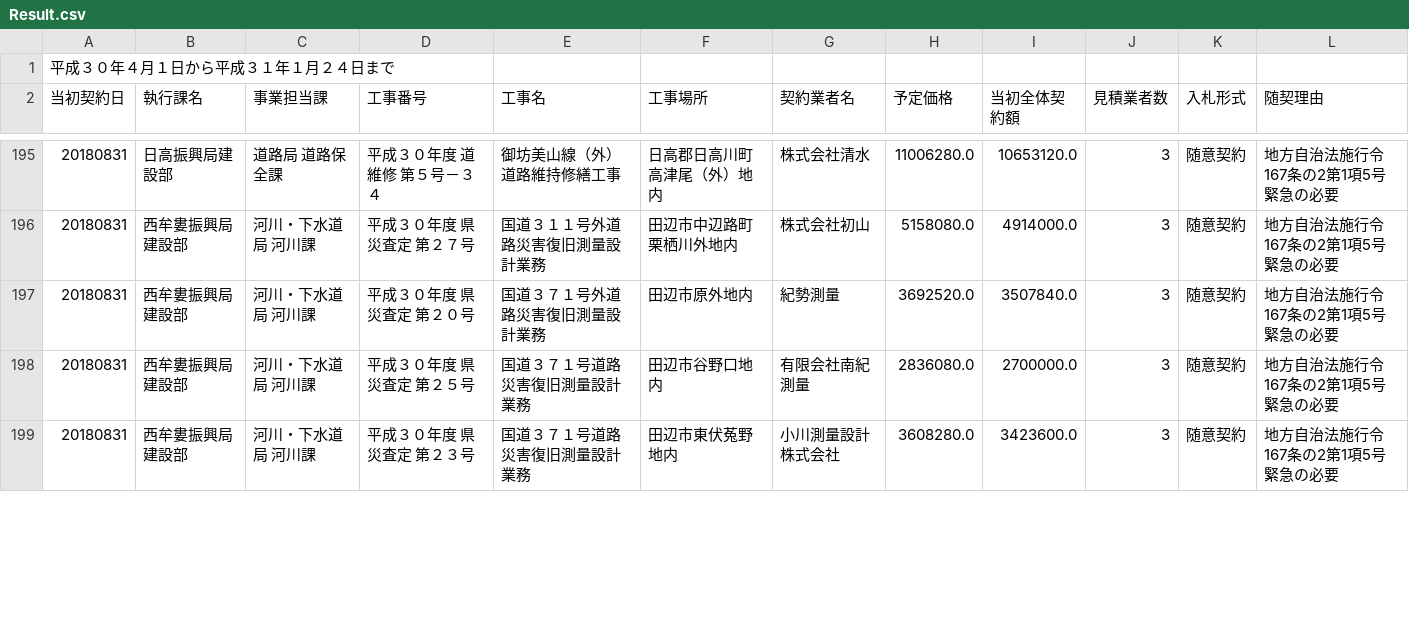
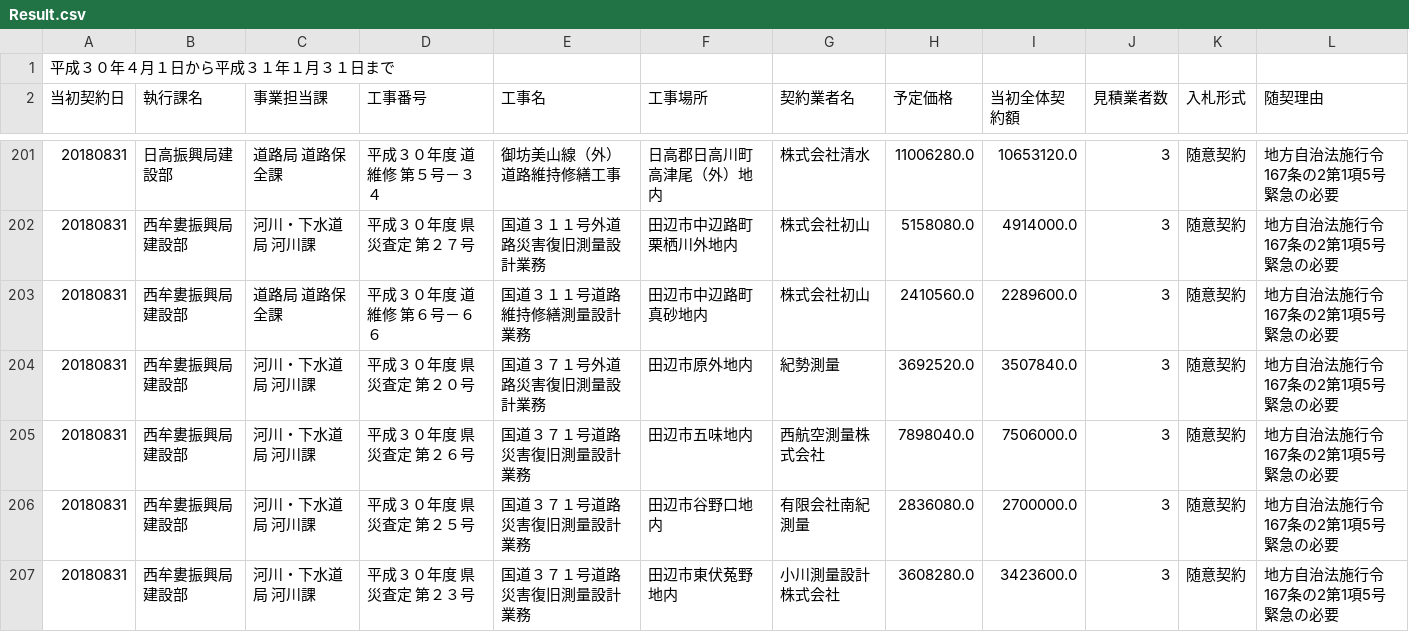
Before and after one commit to wakayama-pref-org/construction_bid_results-voluntary_contract-by_land_improvement_department_h30, a CSV file: csv/Result.csv, drawn as a sheet; only a part is shown, gaps mark what is left out; the diff covers the shown part only.

```diff
--- a/csv/Result.csv
+++ b/csv/Result.csv
@@ -1,2 +1,2 @@
-"平成３０年４月１日から平成３１年１月２４日まで"
+"平成３０年４月１日から平成３１年１月３１日まで"
 "当初契約日","執行課名","事業担当課","工事番号","工事名","工事場所　","契約業者名","予定価格","当初全体契約額","見積業者数","入札形式","随契理由"
@@ -196,3 +202,5 @@
 "20180831","西牟婁振興局建設部","河川・下水道局　河川課","平成３０年度　県災査定　第２７号","国道３１１号外道路災害復旧測量設計業務","田辺市中辺路町栗栖川外地内","株式会社初山","5158080.0","4914000.0","3","随意契約","地方自治法施行令167条の2第1項5号　緊急の必要"
+"20180831","西牟婁振興局建設部","道路局　道路保全課","平成３０年度　道維修　第６号－６６","国道３１１号道路維持修繕測量設計業務","田辺市中辺路町真砂地内","株式会社初山","2410560.0","2289600.0","3","随意契約","地方自治法施行令167条の2第1項5号　緊急の必要"
 "20180831","西牟婁振興局建設部","河川・下水道局　河川課","平成３０年度　県災査定　第２０号","国道３７１号外道路災害復旧測量設計業務","田辺市原外地内","紀勢測量","3692520.0","3507840.0","3","随意契約","地方自治法施行令167条の2第1項5号　緊急の必要"
+"20180831","西牟婁振興局建設部","河川・下水道局　河川課","平成３０年度　県災査定　第２６号","国道３７１号道路災害復旧測量設計業務","田辺市五味地内","西航空測量株式会社","7898040.0","7506000.0","3","随意契約","地方自治法施行令167条の2第1項5号　緊急の必要"
 "20180831","西牟婁振興局建設部","河川・下水道局　河川課","平成３０年度　県災査定　第２５号","国道３７１号道路災害復旧測量設計業務","田辺市谷野口地内","有限会社南紀測量","2836080.0","2700000.0","3","随意契約","地方自治法施行令167条の2第1項5号　緊急の必要"
```
Also changed, not shown: 6 added rows and 9 moved rows elsewhere in this file, 1 other file.
